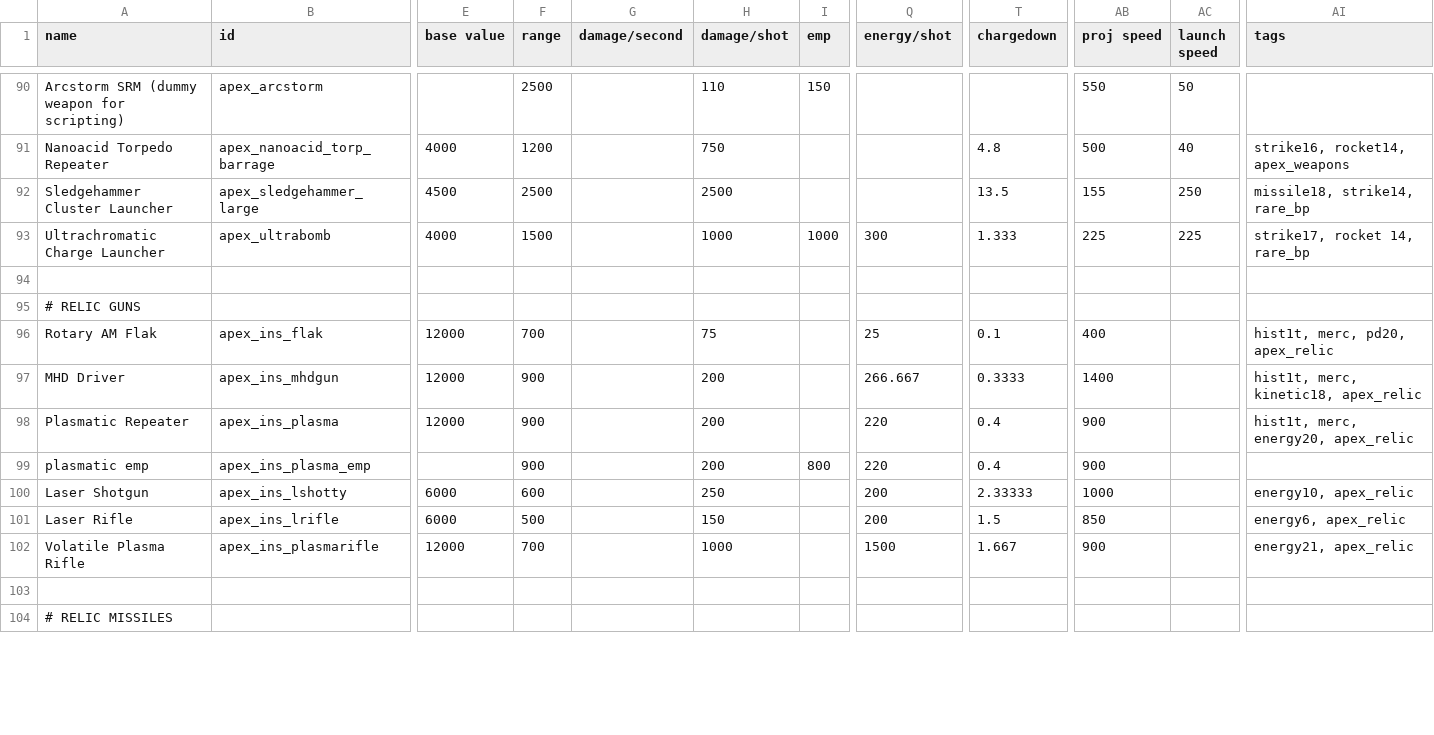
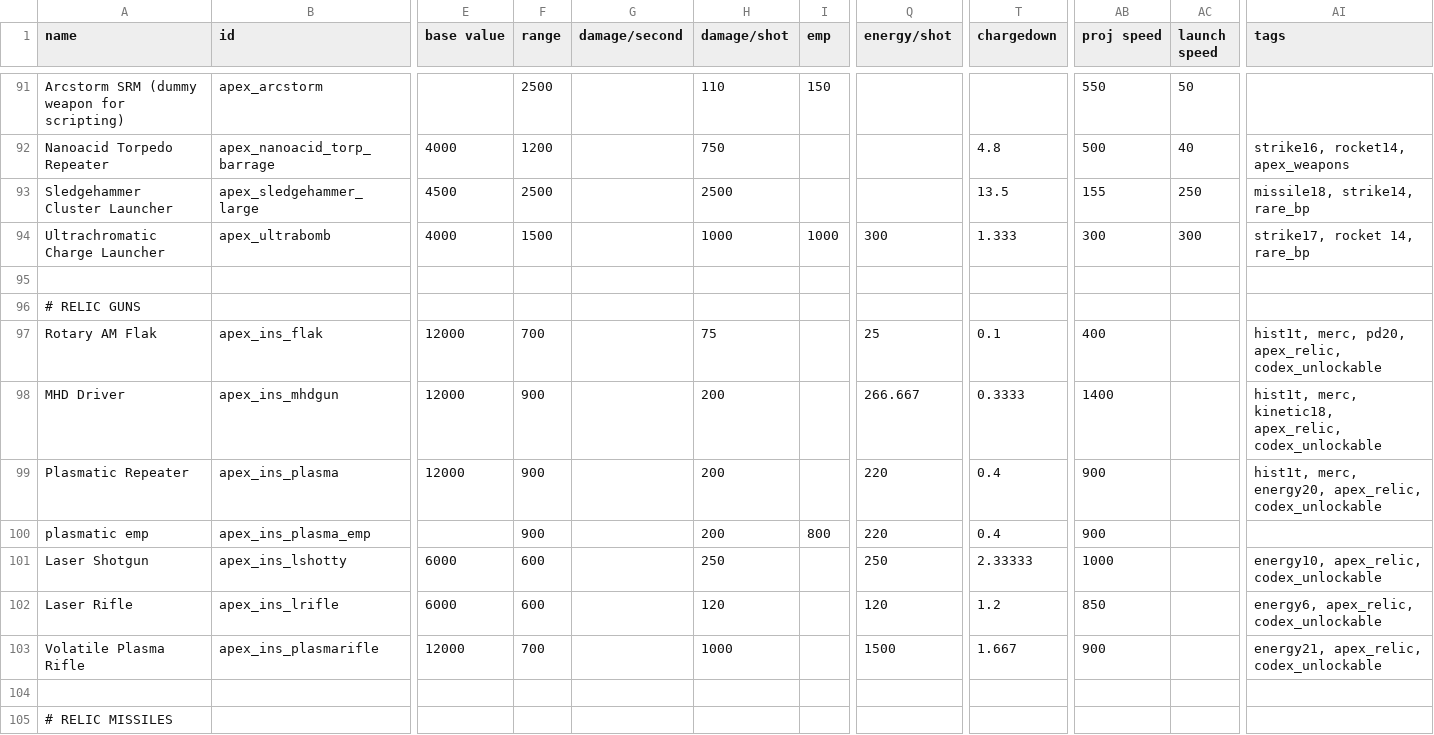
Before and after one commit to theDragn/ApexDesignCollective, a CSV file: data/weapons/weapon_data.csv, drawn as a sheet; only a part is shown, gaps mark what is left out; addresses are those after the commit; the diff covers the shown part only; the diff names each change by its address in the sheet, - before the commit and + after, or states it on an @@ line.

```diff
--- a/data/weapons/weapon_data.csv
+++ b/data/weapons/weapon_data.csv
-AB94 (proj speed): 225
+AB94 (proj speed): 300
-AC94 (launch speed): 225
+AC94 (launch speed): 300
-AI97 (tags): hist1t, merc, pd20, apex_relic
+AI97 (tags): hist1t, merc, pd20, apex_relic, codex_unlockable
-AI98 (tags): hist1t, merc, kinetic18, apex_relic
+AI98 (tags): hist1t, merc, kinetic18, apex_relic, codex_unlockable
-AI99 (tags): hist1t, merc, energy20, apex_relic
+AI99 (tags): hist1t, merc, energy20, apex_relic, codex_unlockable
-Q101 (energy/shot): 200
+Q101 (energy/shot): 250
-AI101 (tags): energy10, apex_relic
+AI101 (tags): energy10, apex_relic, codex_unlockable
-F102 (range): 500
+F102 (range): 600
-H102 (damage/shot): 150
+H102 (damage/shot): 120
-Q102 (energy/shot): 200
+Q102 (energy/shot): 120
-T102 (chargedown): 1.5
+T102 (chargedown): 1.2
-AI102 (tags): energy6, apex_relic
+AI102 (tags): energy6, apex_relic, codex_unlockable
-AI103 (tags): energy21, apex_relic
+AI103 (tags): energy21, apex_relic, codex_unlockable
```
Also changed, not shown: 1 added row and 18 edited cells elsewhere in this file, data/hulls/ship_data.csv, data/hulls/wing_data.csv, 31 other files.
